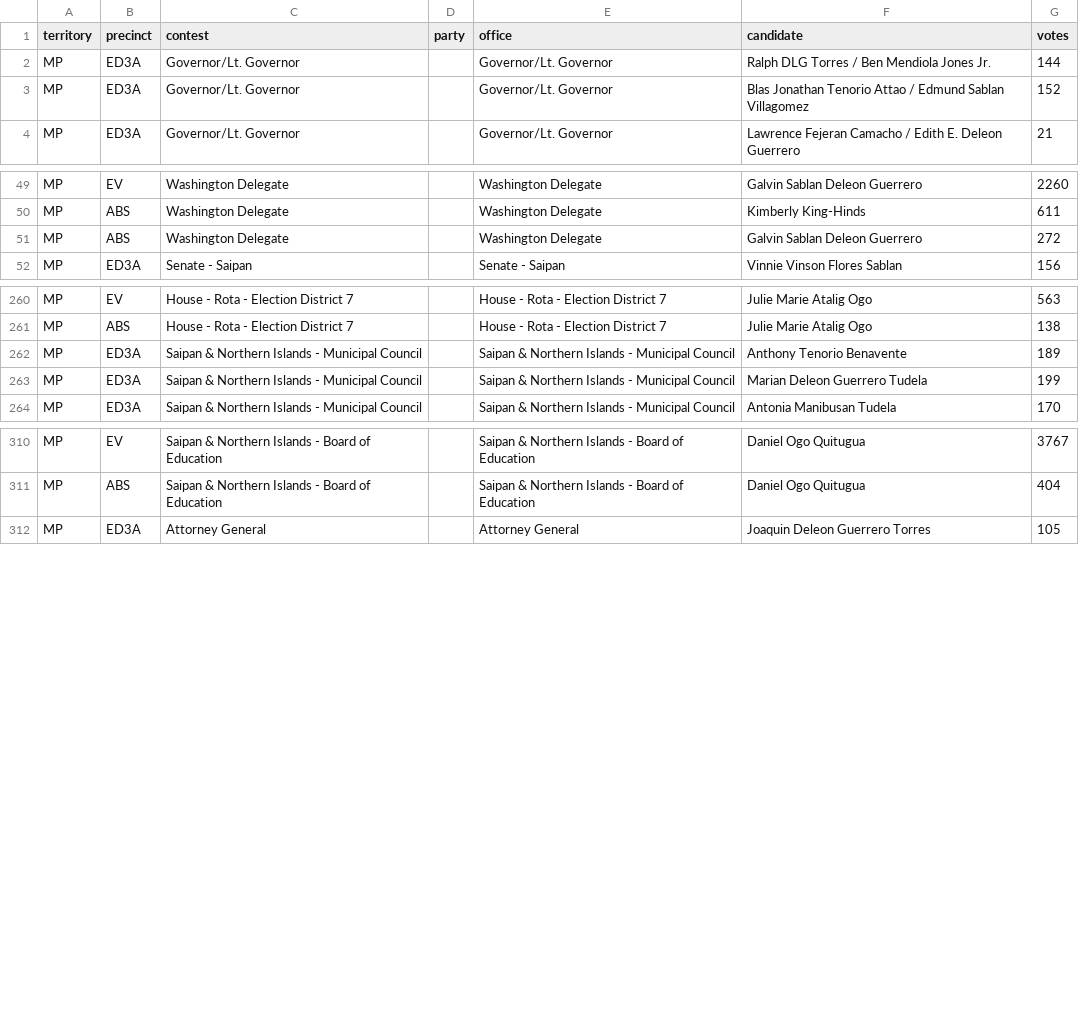
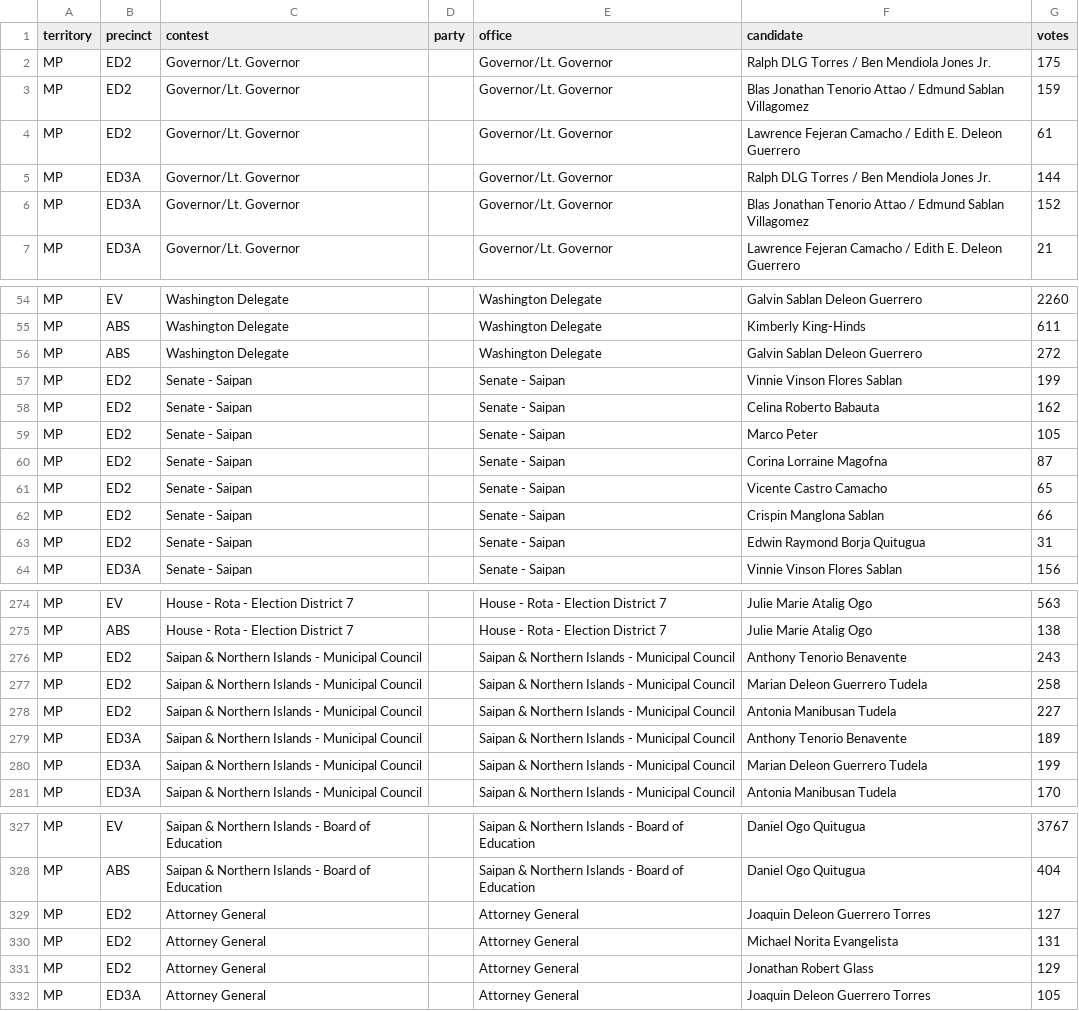
Before and after one commit to contextofislands/2026-territory-election-results, a CSV file: data/northern-mariana-islands/latest.csv, drawn as a sheet; only a part is shown, gaps mark what is left out; the diff covers the shown part only; the diff names each change by its address in the sheet, - before the commit and + after, or states it on an @@ line.

Commit message:
Northern Mariana Islands: UNOFFICIAL report, read 2026-11-03T18:40:12.805Z

```diff
--- a/data/northern-mariana-islands/latest.csv
+++ b/data/northern-mariana-islands/latest.csv
+row 2: MP | ED2 | Governor/Lt. Governor |  | Governor/Lt. Governor | Ralph DLG Torres / Ben Mendiola Jones Jr. | 175
+row 3: MP | ED2 | Governor/Lt. Governor |  | Governor/Lt. Governor | Blas Jonathan Tenorio Attao / Edmund Sablan Villagomez | 159
+row 4: MP | ED2 | Governor/Lt. Governor |  | Governor/Lt. Governor | Lawrence Fejeran Camacho / Edith E. Deleon Guerrero | 61
+row 57: MP | ED2 | Senate - Saipan |  | Senate - Saipan | Vinnie Vinson Flores Sablan | 199
+row 58: MP | ED2 | Senate - Saipan |  | Senate - Saipan | Celina Roberto Babauta | 162
+row 59: MP | ED2 | Senate - Saipan |  | Senate - Saipan | Marco Peter | 105
+row 60: MP | ED2 | Senate - Saipan |  | Senate - Saipan | Corina Lorraine Magofna | 87
+row 61: MP | ED2 | Senate - Saipan |  | Senate - Saipan | Vicente Castro Camacho | 65
+row 62: MP | ED2 | Senate - Saipan |  | Senate - Saipan | Crispin Manglona Sablan | 66
+row 63: MP | ED2 | Senate - Saipan |  | Senate - Saipan | Edwin Raymond Borja Quitugua | 31
+row 276: MP | ED2 | Saipan & Northern Islands - Municipal Council |  | Saipan & Northern Islands - Municipal Council | Anthony Tenorio Benavente | 243
+row 277: MP | ED2 | Saipan & Northern Islands - Municipal Council |  | Saipan & Northern Islands - Municipal Council | Marian Deleon Guerrero Tudela | 258
+row 278: MP | ED2 | Saipan & Northern Islands - Municipal Council |  | Saipan & Northern Islands - Municipal Council | Antonia Manibusan Tudela | 227
+row 329: MP | ED2 | Attorney General |  | Attorney General | Joaquin Deleon Guerrero Torres | 127
+row 330: MP | ED2 | Attorney General |  | Attorney General | Michael Norita Evangelista | 131
+row 331: MP | ED2 | Attorney General |  | Attorney General | Jonathan Robert Glass | 129
```
Also changed, not shown: 4 added rows elsewhere in this file.
